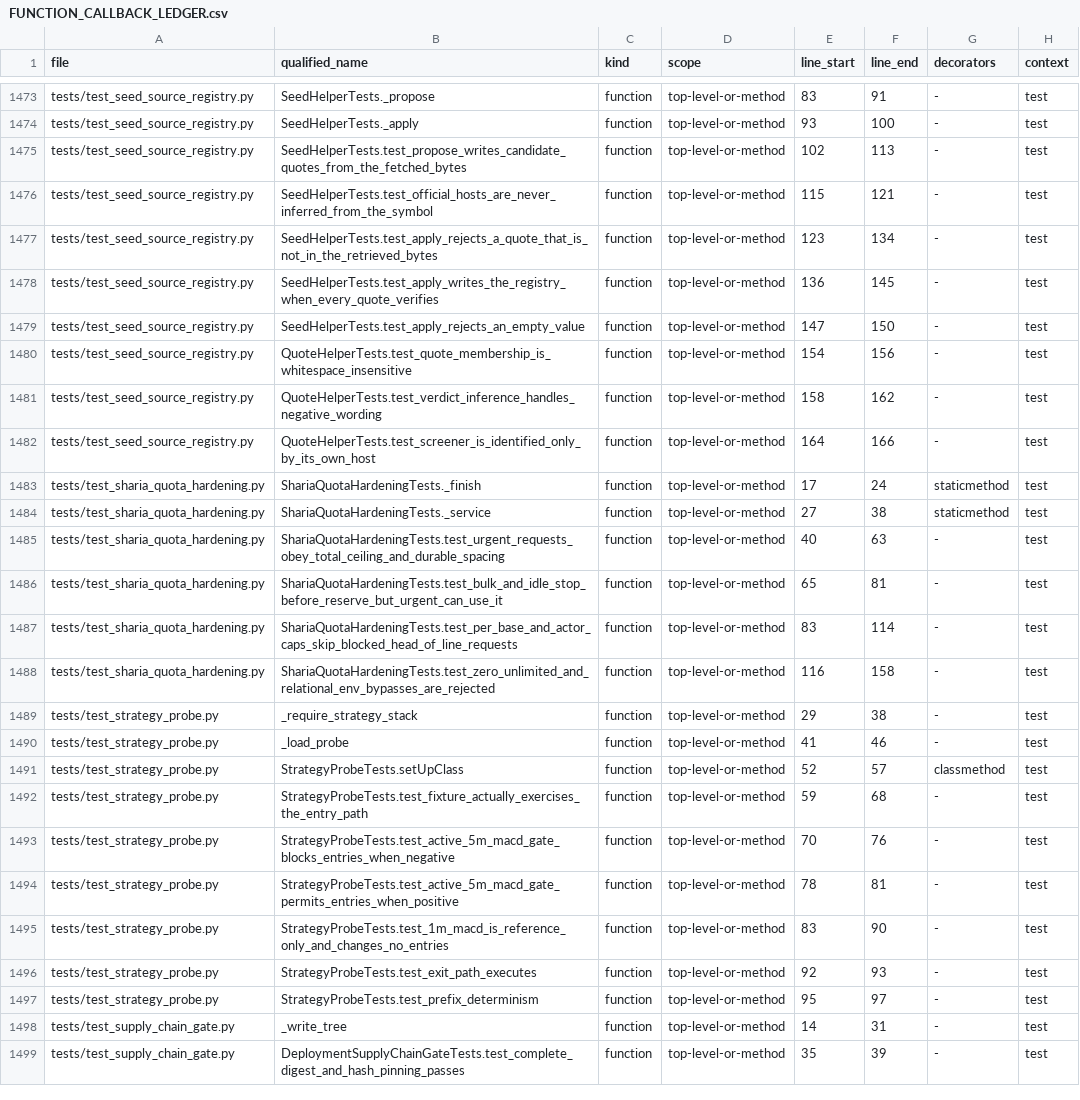
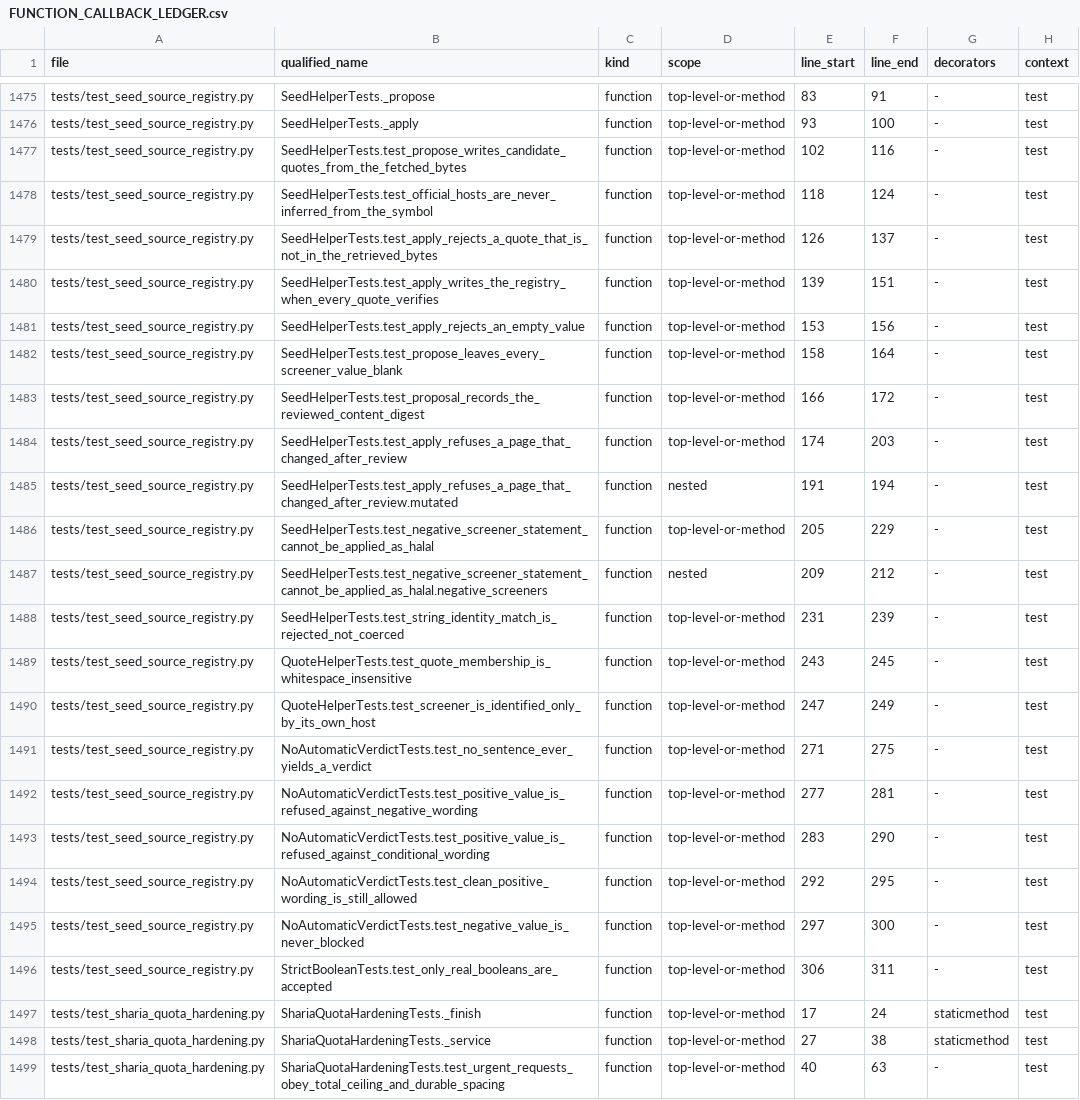
Before and after one commit to asad13-Binana/Binana-Binance-Spot-Trading-Sharia-Compliance-BOT-LIVE, a CSV file: docs/audit/FUNCTION_CALLBACK_LEDGER.csv, drawn as a sheet; only a part is shown, gaps mark what is left out; the shorter side is filled out with more unchanged rows; the diff covers the shown part only.

```diff
--- a/docs/audit/FUNCTION_CALLBACK_LEDGER.csv
+++ b/docs/audit/FUNCTION_CALLBACK_LEDGER.csv
@@ -1474,10 +1476,22 @@ tests/test_seed_source_registry.py,SeedHelperTests._propose,function,top-level-o
 tests/test_seed_source_registry.py,SeedHelperTests._apply,function,top-level-or-method,93,100,-,test
-tests/test_seed_source_registry.py,SeedHelperTests.test_propose_writes_candidate_quotes_from_the_fetched_bytes,function,top-level-or-method,102,113,-,test
-tests/test_seed_source_registry.py,SeedHelperTests.test_official_hosts_are_never_inferred_from_the_symbol,function,top-level-or-method,115,121,-,test
-tests/test_seed_source_registry.py,SeedHelperTests.test_apply_rejects_a_quote_that_is_not_in_the_retrieved_bytes,function,top-level-or-method,123,134,-,test
-tests/test_seed_source_registry.py,SeedHelperTests.test_apply_writes_the_registry_when_every_quote_verifies,function,top-level-or-method,136,145,-,test
-tests/test_seed_source_registry.py,SeedHelperTests.test_apply_rejects_an_empty_value,function,top-level-or-method,147,150,-,test
-tests/test_seed_source_registry.py,QuoteHelperTests.test_quote_membership_is_whitespace_insensitive,function,top-level-or-method,154,156,-,test
-tests/test_seed_source_registry.py,QuoteHelperTests.test_verdict_inference_handles_negative_wording,function,top-level-or-method,158,162,-,test
-tests/test_seed_source_registry.py,QuoteHelperTests.test_screener_is_identified_only_by_its_own_host,function,top-level-or-method,164,166,-,test
+tests/test_seed_source_registry.py,SeedHelperTests.test_propose_writes_candidate_quotes_from_the_fetched_bytes,function,top-level-or-method,102,116,-,test
+tests/test_seed_source_registry.py,SeedHelperTests.test_official_hosts_are_never_inferred_from_the_symbol,function,top-level-or-method,118,124,-,test
+tests/test_seed_source_registry.py,SeedHelperTests.test_apply_rejects_a_quote_that_is_not_in_the_retrieved_bytes,function,top-level-or-method,126,137,-,test
+tests/test_seed_source_registry.py,SeedHelperTests.test_apply_writes_the_registry_when_every_quote_verifies,function,top-level-or-method,139,151,-,test
+tests/test_seed_source_registry.py,SeedHelperTests.test_apply_rejects_an_empty_value,function,top-level-or-method,153,156,-,test
+tests/test_seed_source_registry.py,SeedHelperTests.test_propose_leaves_every_screener_value_blank,function,top-level-or-method,158,164,-,test
+tests/test_seed_source_registry.py,SeedHelperTests.test_proposal_records_the_reviewed_content_digest,function,top-level-or-method,166,172,-,test
+tests/test_seed_source_registry.py,SeedHelperTests.test_apply_refuses_a_page_that_changed_after_review,function,top-level-or-method,174,203,-,test
+tests/test_seed_source_registry.py,SeedHelperTests.test_apply_refuses_a_page_that_changed_after_review.mutated,function,nested,191,194,-,test
+tests/test_seed_source_registry.py,SeedHelperTests.test_negative_screener_statement_cannot_be_applied_as_halal,function,top-level-or-method,205,229,-,test
+tests/test_seed_source_registry.py,SeedHelperTests.test_negative_screener_statement_cannot_be_applied_as_halal.negative_screeners,function,nested,209,212,-,test
+tests/test_seed_source_registry.py,SeedHelperTests.test_string_identity_match_is_rejected_not_coerced,function,top-level-or-method,231,239,-,test
+tests/test_seed_source_registry.py,QuoteHelperTests.test_quote_membership_is_whitespace_insensitive,function,top-level-or-method,243,245,-,test
+tests/test_seed_source_registry.py,QuoteHelperTests.test_screener_is_identified_only_by_its_own_host,function,top-level-or-method,247,249,-,test
+tests/test_seed_source_registry.py,NoAutomaticVerdictTests.test_no_sentence_ever_yields_a_verdict,function,top-level-or-method,271,275,-,test
+tests/test_seed_source_registry.py,NoAutomaticVerdictTests.test_positive_value_is_refused_against_negative_wording,function,top-level-or-method,277,281,-,test
+tests/test_seed_source_registry.py,NoAutomaticVerdictTests.test_positive_value_is_refused_against_conditional_wording,function,top-level-or-method,283,290,-,test
+tests/test_seed_source_registry.py,NoAutomaticVerdictTests.test_clean_positive_wording_is_still_allowed,function,top-level-or-method,292,295,-,test
+tests/test_seed_source_registry.py,NoAutomaticVerdictTests.test_negative_value_is_never_blocked,function,top-level-or-method,297,300,-,test
+tests/test_seed_source_registry.py,StrictBooleanTests.test_only_real_booleans_are_accepted,function,top-level-or-method,306,311,-,test
 tests/test_sharia_quota_hardening.py,ShariaQuotaHardeningTests._finish,function,top-level-or-method,17,24,staticmethod,test
```
Also changed, not shown: 2 added rows and 16 edited cells elsewhere in this file, docs/audit/FILE_REVIEW_LEDGER.csv, 4 other files.
